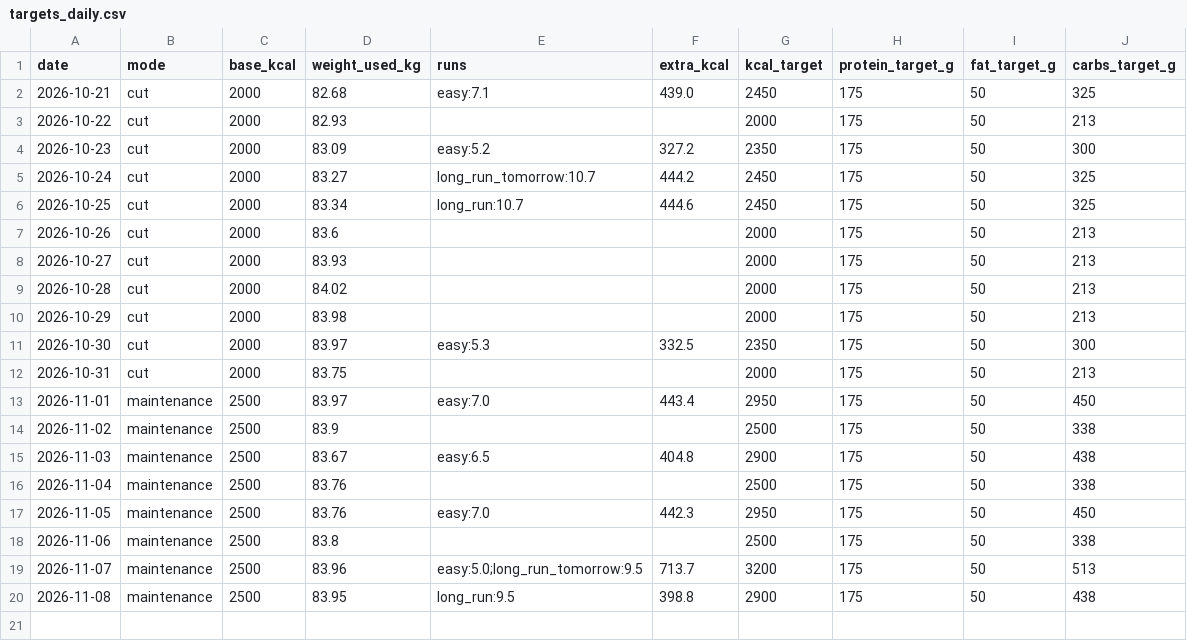
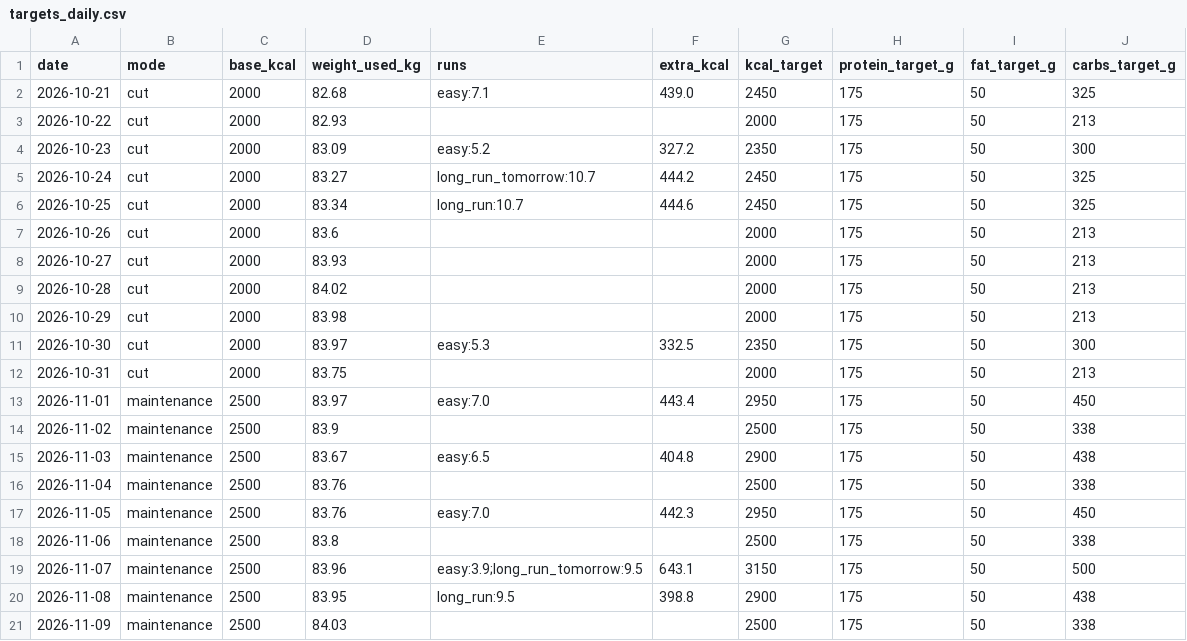
Before and after one commit to PavelJanosekk/RunningCoach, a CSV file: fitness-hub/targets_daily.csv, drawn as a sheet.

Commit message:
data: Fitness Hub export 2026-11-08
Changed: activities.csv, gym_sets.csv, gym_workouts.csv, nutrition_daily.csv, nutrition_items.csv, profile.md, targets_daily.csv, weeks.csv

```diff
--- a/fitness-hub/targets_daily.csv
+++ b/fitness-hub/targets_daily.csv
@@ -18,3 +18,4 @@ date,mode,base_kcal,weight_used_kg,runs,extra_kcal,kcal_target,protein_target_g,
 2026-11-06,maintenance,2500,83.8,,,2500,175,50,338
-2026-11-07,maintenance,2500,83.96,easy:5.0;long_run_tomorrow:9.5,713.7,3200,175,50,513
+2026-11-07,maintenance,2500,83.96,easy:3.9;long_run_tomorrow:9.5,643.1,3150,175,50,500
 2026-11-08,maintenance,2500,83.95,long_run:9.5,398.8,2900,175,50,438
+2026-11-09,maintenance,2500,84.03,,,2500,175,50,338
```
Also changed, not shown: fitness-hub/activities.csv, fitness-hub/gym_sets.csv, 5 other files.
